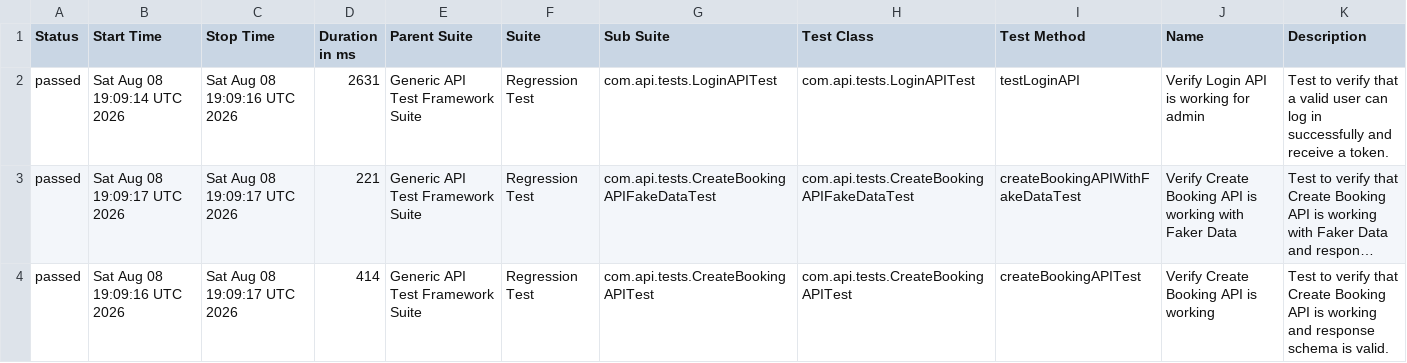
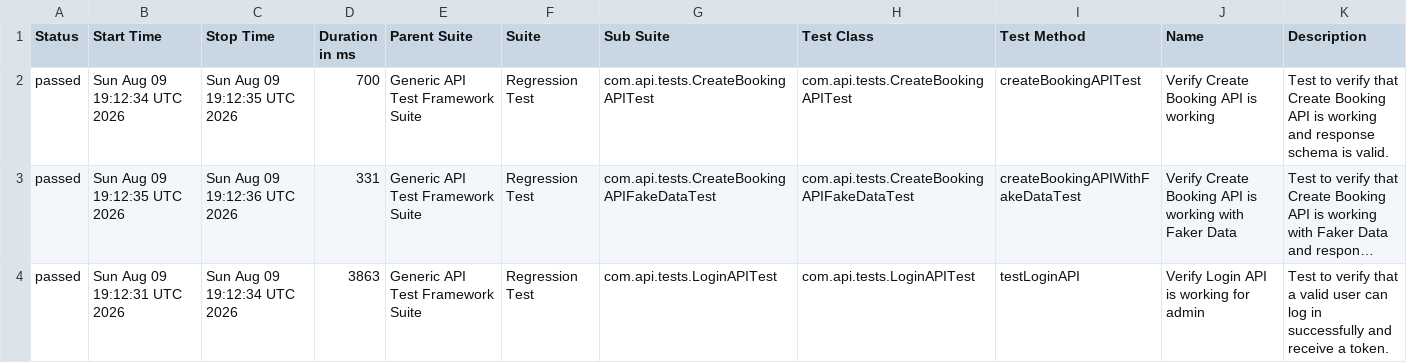
Before and after one commit to bishnu-das1191/generic-api-test-framework, a CSV file: data/suites.csv, drawn as a sheet; long unchanged cells end in …; the diff names each change by its address in the sheet, - before the commit and + after, or states it on an @@ line.

```diff
--- a/data/suites.csv
+++ b/data/suites.csv
-B2 (Start Time): Sat Aug 08 19:09:14 UTC 2026
+B2 (Start Time): Sun Aug 09 19:12:34 UTC 2026
-C2 (Stop Time): Sat Aug 08 19:09:16 UTC 2026
+C2 (Stop Time): Sun Aug 09 19:12:35 UTC 2026
-D2 (Duration in ms): 2631
+D2 (Duration in ms): 700
-G2 (Sub Suite): com.api.tests.LoginAPITest
+G2 (Sub Suite): com.api.tests.CreateBookingAPITest
-H2 (Test Class): com.api.tests.LoginAPITest
+H2 (Test Class): com.api.tests.CreateBookingAPITest
-I2 (Test Method): testLoginAPI
+I2 (Test Method): createBookingAPITest
-J2 (Name): Verify Login API is working for admin
+J2 (Name): Verify Create Booking API is working
-K2 (Description): …verify that a valid user can log in successfully and receive a token.
+K2 (Description): …verify that Create Booking API is working and response schema is valid.
-B3 (Start Time): Sat Aug 08 19:09:17 UTC 2026
+B3 (Start Time): Sun Aug 09 19:12:35 UTC 2026
-C3 (Stop Time): Sat Aug 08 19:09:17 UTC 2026
+C3 (Stop Time): Sun Aug 09 19:12:36 UTC 2026
-D3 (Duration in ms): 221
+D3 (Duration in ms): 331
-B4 (Start Time): Sat Aug 08 19:09:16 UTC 2026
+B4 (Start Time): Sun Aug 09 19:12:31 UTC 2026
-C4 (Stop Time): Sat Aug 08 19:09:17 UTC 2026
+C4 (Stop Time): Sun Aug 09 19:12:34 UTC 2026
-D4 (Duration in ms): 414
+D4 (Duration in ms): 3863
-G4 (Sub Suite): com.api.tests.CreateBookingAPITest
+G4 (Sub Suite): com.api.tests.LoginAPITest
-H4 (Test Class): com.api.tests.CreateBookingAPITest
+H4 (Test Class): com.api.tests.LoginAPITest
-I4 (Test Method): createBookingAPITest
+I4 (Test Method): testLoginAPI
-J4 (Name): Verify Create Booking API is working
+J4 (Name): Verify Login API is working for admin
-K4 (Description): …verify that Create Booking API is working and response schema is valid.
+K4 (Description): …verify that a valid user can log in successfully and receive a token.
```
Also changed, not shown: 30 other files.
